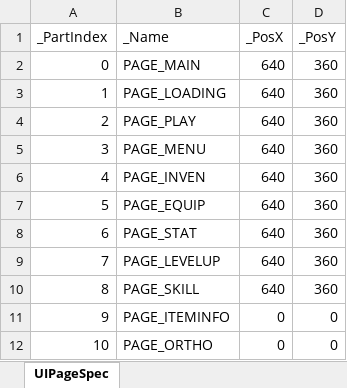
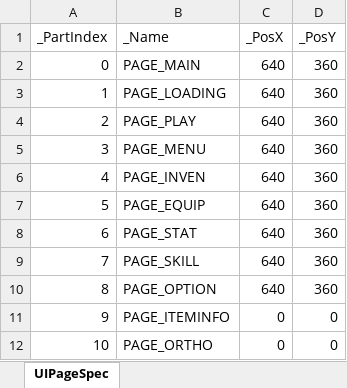
Before and after one commit to rlatjddyd92/Dx11_LiesOfP, an Excel workbook: Framework_DX11/Tools/Bin/DataFiles/UIPageSpec.xlsx, sheet UIPageSpec, drawn as a sheet; values as stored, in another font and other column widths than the file's, no borders; the diff names each change by its address in the sheet, - before the commit and + after, or states it on an @@ line.

```diff
--- a/Framework_DX11/Tools/Bin/DataFiles/UIPageSpec.xlsx (sheet UIPageSpec)
+++ b/Framework_DX11/Tools/Bin/DataFiles/UIPageSpec.xlsx (sheet UIPageSpec)
-B9 (_Name): PAGE_LEVELUP
+B9 (_Name): PAGE_SKILL
-B10 (_Name): PAGE_SKILL
+B10 (_Name): PAGE_OPTION
```
Also changed, not shown: Framework_DX11/Tools/Bin/DataFiles/UIPartSpec.xlsx, 18 other files.
